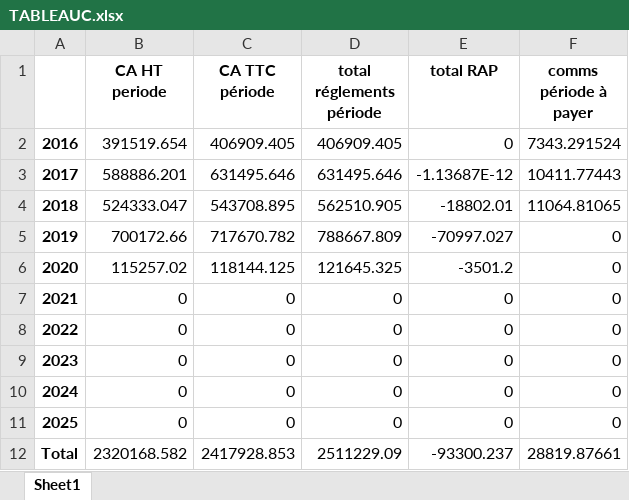
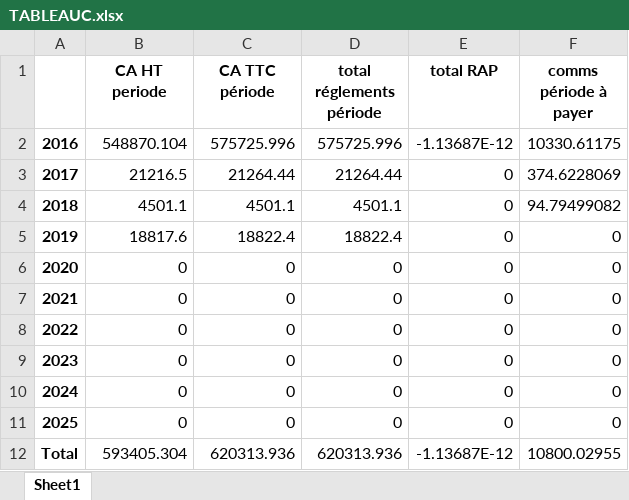
Before and after one commit to abenjemi/Commissions-Calculation, an Excel workbook: TABLEAUC.xlsx, sheet Sheet1, drawn as a sheet; values as stored, in another font and other column widths than the file's, no borders; the diff names each change by its address in the sheet, - before the commit and + after, or states it on an @@ line.

```diff
--- a/TABLEAUC.xlsx (sheet Sheet1)
+++ b/TABLEAUC.xlsx (sheet Sheet1)
-B2 (CA HT periode): 391519.654
+B2 (CA HT periode): 548870.104
-C2 (CA TTC période): 406909.405
+C2 (CA TTC période): 575725.996
-D2 (total réglements période): 406909.405
+D2 (total réglements période): 575725.996
-E2 (total RAP): 0
+E2 (total RAP): -1.13687E-12
-F2 (comms période à payer): 7343.291524
+F2 (comms période à payer): 10330.61175
-B3 (CA HT periode): 588886.201
+B3 (CA HT periode): 21216.5
-C3 (CA TTC période): 631495.646
+C3 (CA TTC période): 21264.44
-D3 (total réglements période): 631495.646
+D3 (total réglements période): 21264.44
-E3 (total RAP): -1.13687E-12
+E3 (total RAP): 0
-F3 (comms période à payer): 10411.77443
+F3 (comms période à payer): 374.6228069
-B4 (CA HT periode): 524333.047
+B4 (CA HT periode): 4501.1
-C4 (CA TTC période): 543708.895
+C4 (CA TTC période): 4501.1
-D4 (total réglements période): 562510.905
+D4 (total réglements période): 4501.1
-E4 (total RAP): -18802.01
+E4 (total RAP): 0
-F4 (comms période à payer): 11064.81065
+F4 (comms période à payer): 94.79499082
-B5 (CA HT periode): 700172.66
+B5 (CA HT periode): 18817.6
-C5 (CA TTC période): 717670.782
+C5 (CA TTC période): 18822.4
-D5 (total réglements période): 788667.809
+D5 (total réglements période): 18822.4
-E5 (total RAP): -70997.027
+E5 (total RAP): 0
-B6 (CA HT periode): 115257.02
+B6 (CA HT periode): 0
-C6 (CA TTC période): 118144.125
+C6 (CA TTC période): 0
-D6 (total réglements période): 121645.325
+D6 (total réglements période): 0
-E6 (total RAP): -3501.2
+E6 (total RAP): 0
-B12 (CA HT periode): 2320168.582
+B12 (CA HT periode): 593405.304
-C12 (CA TTC période): 2417928.853
+C12 (CA TTC période): 620313.936
-D12 (total réglements période): 2511229.09
+D12 (total réglements période): 620313.936
-E12 (total RAP): -93300.237
+E12 (total RAP): -1.13687E-12
-F12 (comms période à payer): 28819.87661
+F12 (comms période à payer): 10800.02955
```
Also changed, not shown: TABLEAUB.xlsx, TABLEAUD.xlsx.
